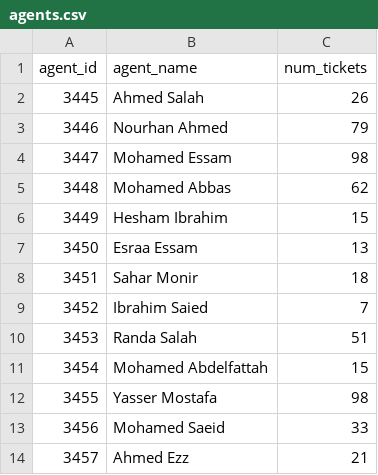
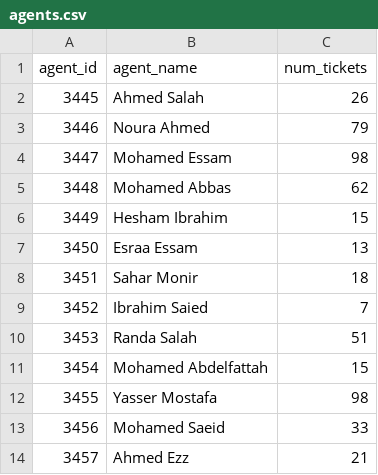
Before and after one commit to mohamedteltoukhy/git_demo2, a CSV file: data/agents.csv, drawn as a sheet.

Commit message:
Data entry error fix

```diff
--- a/data/agents.csv
+++ b/data/agents.csv
@@ -2,3 +2,3 @@ agent_id	agent_name	num_tickets
 3445	Ahmed Salah	26
-3446	Nourhan Ahmed	79
+3446	Noura Ahmed	79
 3447	Mohamed Essam	98
```
